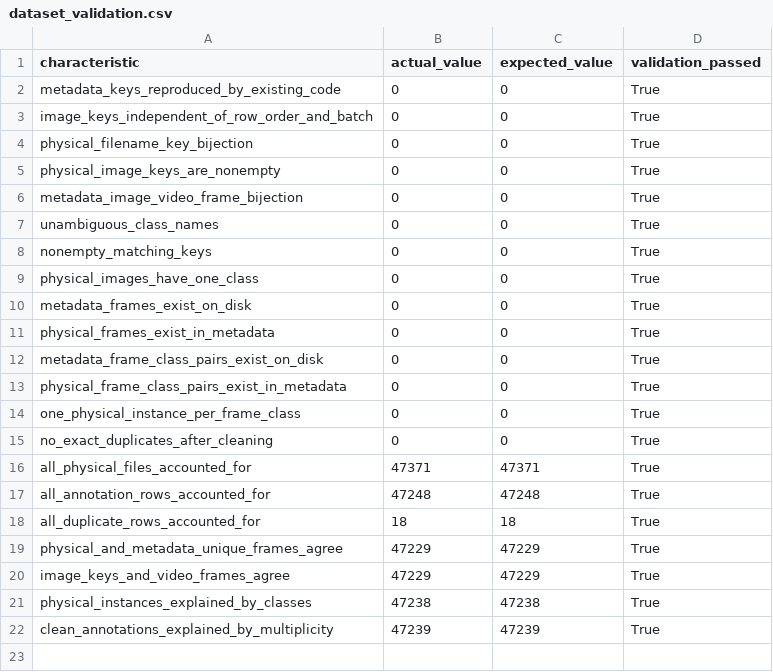
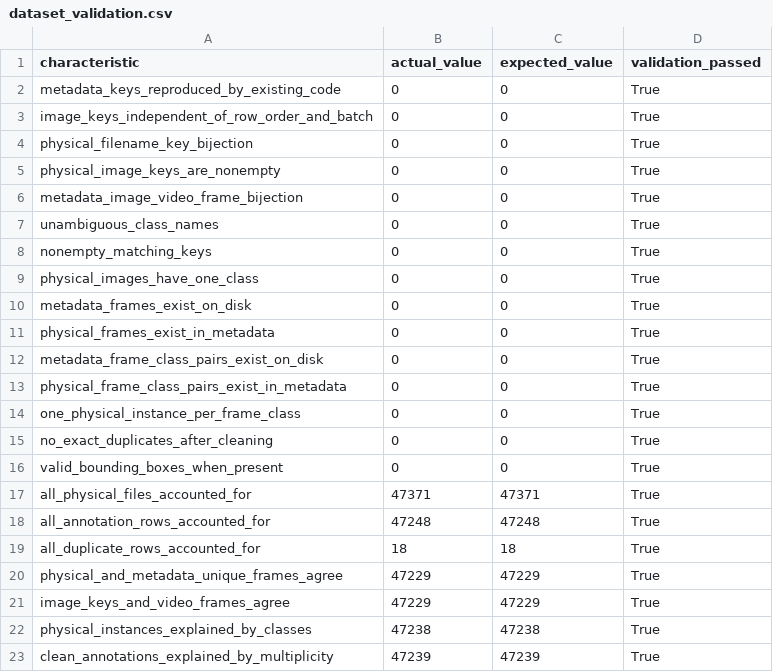
Before and after one commit to bogdanparvu18/msc-graduate-project, a CSV file: outputs/phase2/sector1/dataset_audit/dataset_validation.csv, drawn as a sheet.

Commit message:
Phase 2 Sector 1: update ingestion config and audit outputs

```diff
--- a/outputs/phase2/sector1/dataset_audit/dataset_validation.csv
+++ b/outputs/phase2/sector1/dataset_audit/dataset_validation.csv
@@ -15,2 +15,3 @@ one_physical_instance_per_frame_class,0,0,True
 no_exact_duplicates_after_cleaning,0,0,True
+valid_bounding_boxes_when_present,0,0,True
 all_physical_files_accounted_for,47371,47371,True
```
Also changed, not shown: 3 other files.
